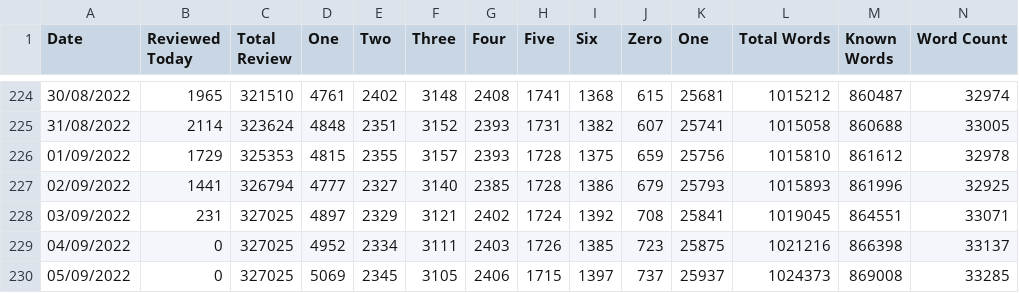
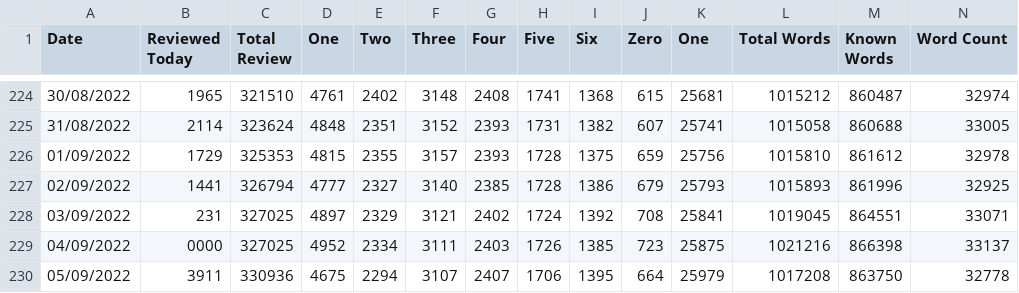
Before and after one commit to bill7718/web_crawl, a CSV file: fr/summary.csv, drawn as a sheet; only a part is shown, gaps mark what is left out; the diff covers the shown part only; the diff names each change by its address in the sheet, - before the commit and + after, or states it on an @@ line.

```diff
--- a/fr/summary.csv
+++ b/fr/summary.csv
-B229 (Reviewed Today): 0
+B229 (Reviewed Today): 0000
-B230 (Reviewed Today): 0
+B230 (Reviewed Today): 3911
-C230 (Total Review): 327025
+C230 (Total Review): 330936
-D230 (One): 5069
+D230 (One): 4675
-E230 (Two): 2345
+E230 (Two): 2294
-F230 (Three): 3105
+F230 (Three): 3107
-G230 (Four): 2406
+G230 (Four): 2407
-H230 (Five): 1715
+H230 (Five): 1706
-I230 (Six): 1397
+I230 (Six): 1395
-J230 (Zero): 737
+J230 (Zero): 664
-K230 (One): 25937
+K230 (One): 25979
-L230 (Total Words): 1024373
+L230 (Total Words): 1017208
-M230 (Known Words): 869008
+M230 (Known Words): 863750
-N230 (Word Count): 33285
+N230 (Word Count): 32778
```
Also changed, not shown: 1 edited cell elsewhere in this file, fr/backlog_words_base.csv, 10 other files.
